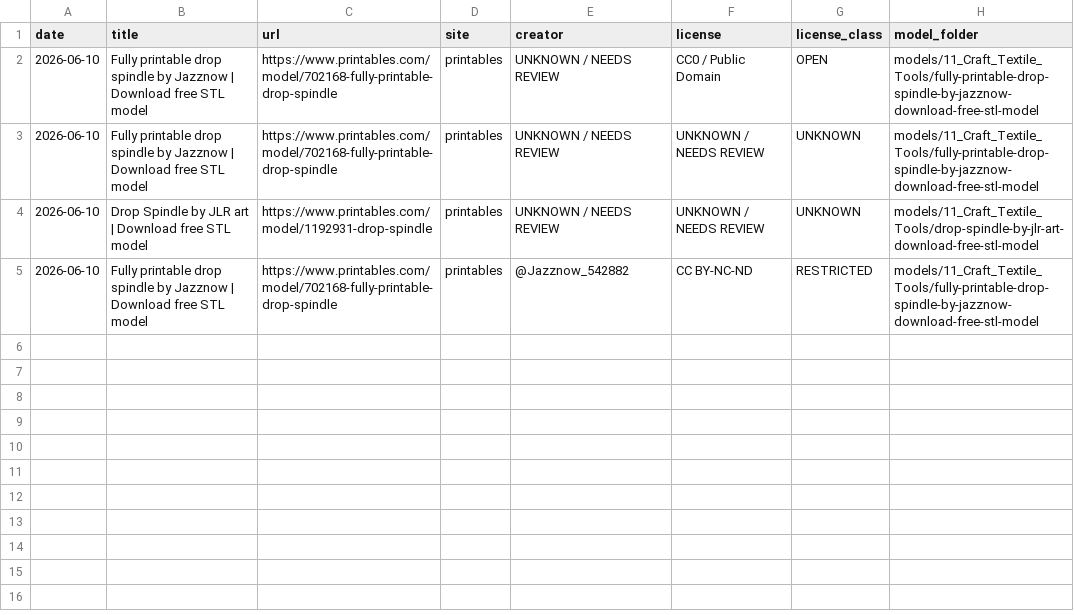
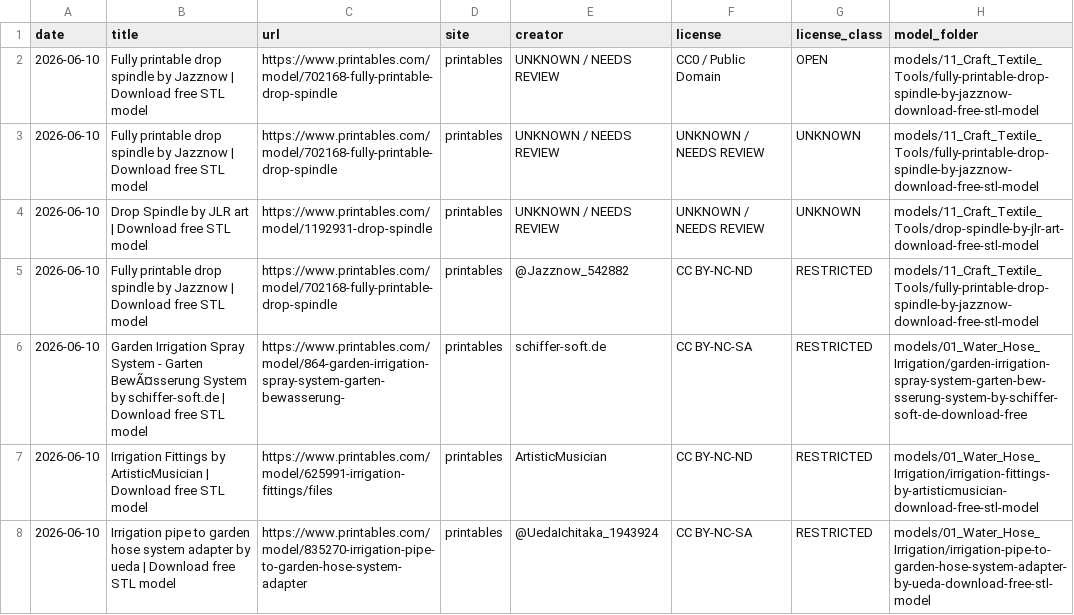
Before and after one commit to beardednerfherder/offgrid-3d-print-library, a CSV file: metadata/import_log.csv, drawn as a sheet; the diff names each change by its address in the sheet, - before the commit and + after, or states it on an @@ line.

Commit message:
new models

```diff
--- a/metadata/import_log.csv
+++ b/metadata/import_log.csv
+row 6: 2026-06-10 | Garden Irrigation Spray System - Garten BewÃ¤sserung System by schiffer-soft.de | Download free STL model | https://www.printables.com/model/864-garden-irrigation-spray-system-garten-bewasserung- | printables | schiffer-soft.de | CC BY-NC-SA | RESTRICTED | models/01_Water_Hose_Irrigation/garden-irrigation-spray-system-garten-bew-sserung-system-by-schiffer-soft-de-download-free
+row 7: 2026-06-10 | Irrigation Fittings by ArtisticMusician | Download free STL model | https://www.printables.com/model/625991-irrigation-fittings/files | printables | ArtisticMusician | CC BY-NC-ND | RESTRICTED | models/01_Water_Hose_Irrigation/irrigation-fittings-by-artisticmusician-download-free-stl-model
+row 8: 2026-06-10 | Irrigation pipe to garden hose system adapter by ueda | Download free STL model | https://www.printables.com/model/835270-irrigation-pipe-to-garden-hose-system-adapter | printables | @UedaIchitaka_1943924 | CC BY-NC-SA | RESTRICTED | models/01_Water_Hose_Irrigation/irrigation-pipe-to-garden-hose-system-adapter-by-ueda-download-free-stl-model
```
Also changed, not shown: 50 other files.
